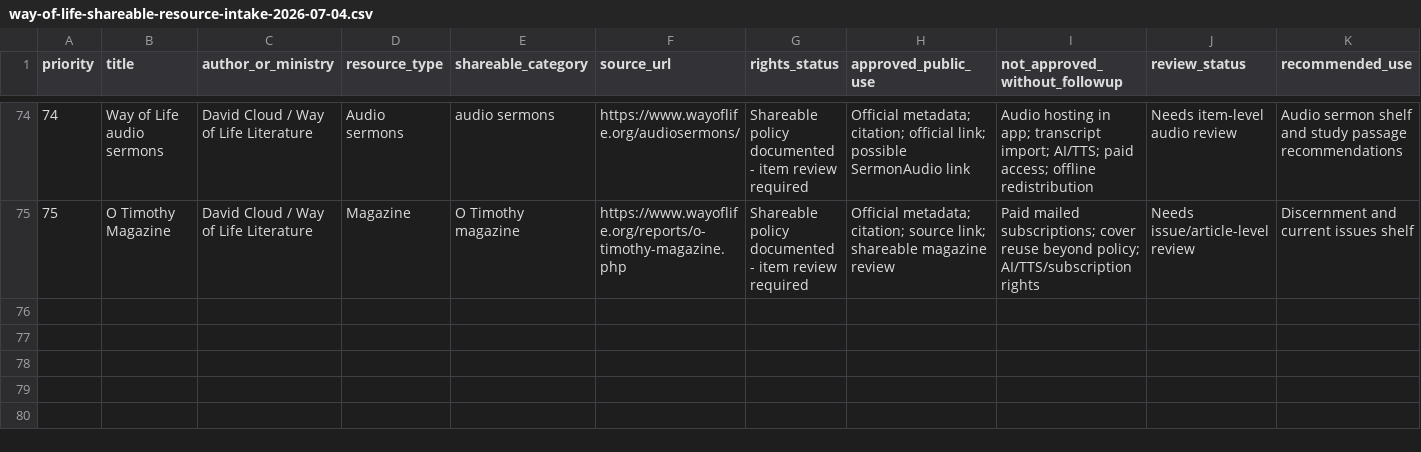
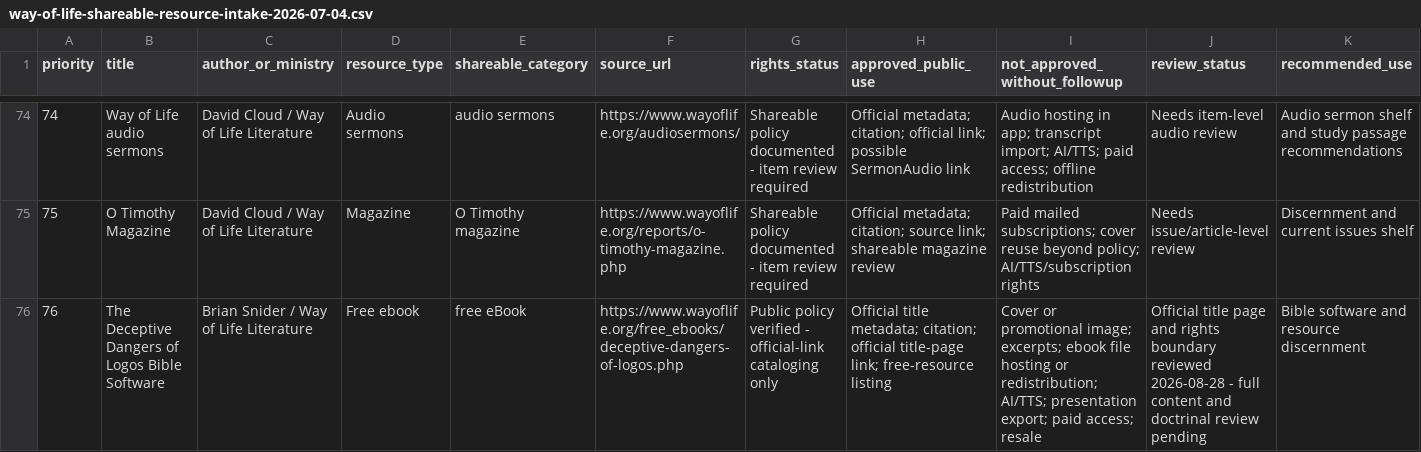
Before and after one commit to scheerfactor/bible-study-app, a CSV file: data/library/acquisition/way-of-life-shareable-resource-intake-2026-07-04.csv, drawn as a sheet; only a part is shown, gaps mark what is left out; rows hold the shown columns only; the diff names each change by its address in the sheet, - before the commit and + after, or states it on an @@ line.

Commit message:
Correct Way of Life Logos resource record

```diff
--- a/data/library/acquisition/way-of-life-shareable-resource-intake-2026-07-04.csv
+++ b/data/library/acquisition/way-of-life-shareable-resource-intake-2026-07-04.csv
+row 76: 76 | The Deceptive Dangers of Logos Bible Software | Brian Snider / Way of Life Literature | Free ebook | free eBook | https://www.wayoflife.org/free_ebooks/deceptive-dangers-of-logos.php | Public policy verified - official-link cataloging only | Official title metadata; citation; official title-page link; free-resource listing | Cover or promotional image; excerpts; ebook file hosting or redistribution; AI/TTS; presentation export; paid access; resale | Official title page and rights boundary reviewed 2026-08-28 - full content and doctrinal review pending | Bible software and resource discernment
```
Also changed, not shown: 3 other files.
